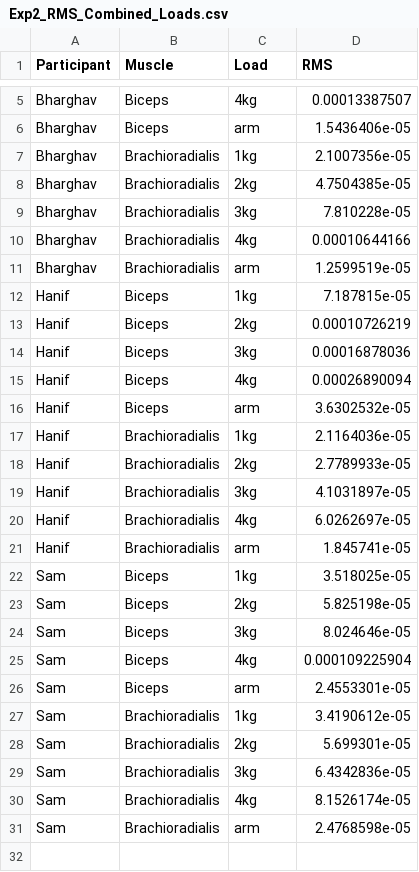
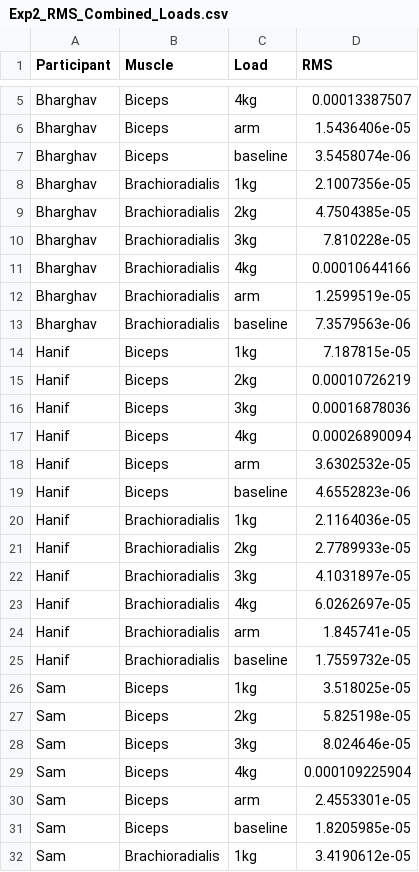
Before and after one commit to Hantuch/BIOM9660-emg, a CSV file: Exp2_RMS_Combined_Loads.csv, drawn as a sheet; only a part is shown, gaps mark what is left out; the shorter side is filled out with more unchanged rows; the diff covers the shown part only.

```diff
--- a/Exp2_RMS_Combined_Loads.csv
+++ b/Exp2_RMS_Combined_Loads.csv
@@ -6,2 +6,3 @@ Bharghav,Biceps,4kg,0.00013387507
 Bharghav,Biceps,arm,1.5436406e-05
+Bharghav,Biceps,baseline,3.5458074e-06
 Bharghav,Brachioradialis,1kg,2.1007356e-05
@@ -11,2 +12,3 @@ Bharghav,Brachioradialis,4kg,0.00010644166
 Bharghav,Brachioradialis,arm,1.2599519e-05
+Bharghav,Brachioradialis,baseline,7.3579563e-06
 Hanif,Biceps,1kg,7.187815e-05
@@ -16,2 +18,3 @@ Hanif,Biceps,4kg,0.00026890094
 Hanif,Biceps,arm,3.6302532e-05
+Hanif,Biceps,baseline,4.6552823e-06
 Hanif,Brachioradialis,1kg,2.1164036e-05
@@ -21,2 +24,3 @@ Hanif,Brachioradialis,4kg,6.0262697e-05
 Hanif,Brachioradialis,arm,1.845741e-05
+Hanif,Brachioradialis,baseline,1.7559732e-05
 Sam,Biceps,1kg,3.518025e-05
@@ -26,2 +30,3 @@ Sam,Biceps,4kg,0.000109225904
 Sam,Biceps,arm,2.4553301e-05
+Sam,Biceps,baseline,1.8205985e-05
 Sam,Brachioradialis,1kg,3.4190612e-05
```
Also changed, not shown: 1 added row elsewhere in this file, Exp2_RMS_Direction.csv, 2 other files.
